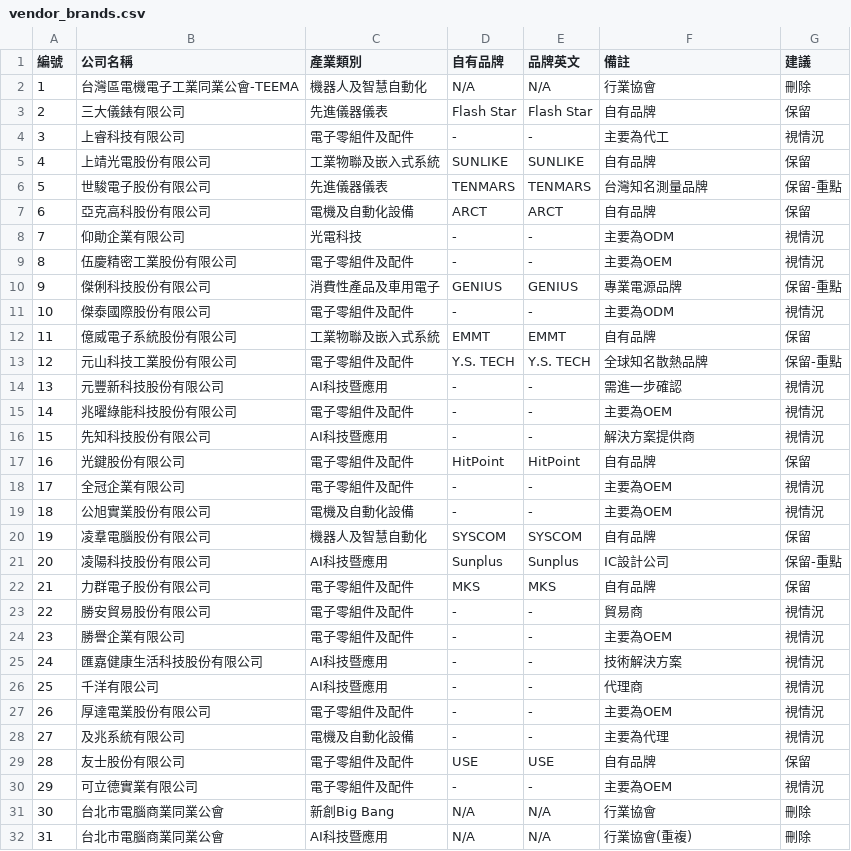
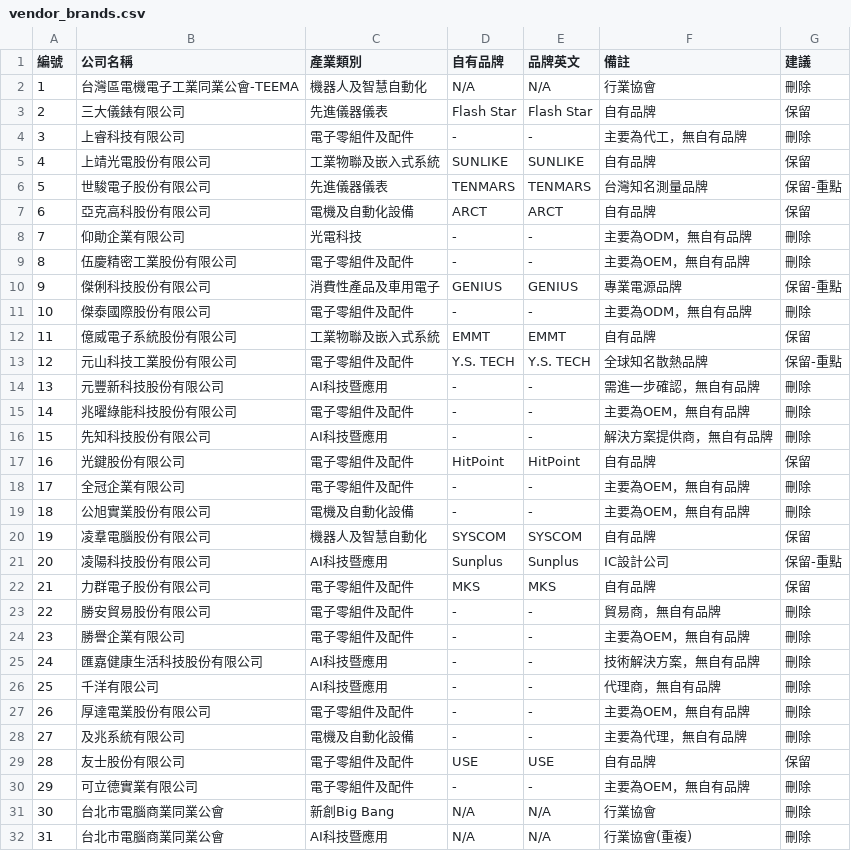
Before and after one commit to qqarter/Repp, a CSV file: vendor_brands.csv, drawn as a sheet; only a part is shown; the diff covers the shown part only.

```diff
--- a/vendor_brands.csv
+++ b/vendor_brands.csv
@@ -3,3 +3,3 @@
 2,三大儀錶有限公司,先進儀器儀表,Flash Star,Flash Star,自有品牌,保留
-3,上睿科技有限公司,電子零組件及配件,-,-,主要為代工,視情況
+3,上睿科技有限公司,電子零組件及配件,-,-,主要為代工，無自有品牌,刪除
 4,上靖光電股份有限公司,工業物聯及嵌入式系統,SUNLIKE,SUNLIKE,自有品牌,保留
@@ -7,14 +7,14 @@
 6,亞克高科股份有限公司,電機及自動化設備,ARCT,ARCT,自有品牌,保留
-7,仰勛企業有限公司,光電科技,-,-,主要為ODM,視情況
-8,伍慶精密工業股份有限公司,電子零組件及配件,-,-,主要為OEM,視情況
+7,仰勛企業有限公司,光電科技,-,-,主要為ODM，無自有品牌,刪除
+8,伍慶精密工業股份有限公司,電子零組件及配件,-,-,主要為OEM，無自有品牌,刪除
 9,傑俐科技股份有限公司,消費性產品及車用電子,GENIUS,GENIUS,專業電源品牌,保留-重點
-10,傑泰國際股份有限公司,電子零組件及配件,-,-,主要為ODM,視情況
+10,傑泰國際股份有限公司,電子零組件及配件,-,-,主要為ODM，無自有品牌,刪除
 11,億威電子系統股份有限公司,工業物聯及嵌入式系統,EMMT,EMMT,自有品牌,保留
 12,元山科技工業股份有限公司,電子零組件及配件,Y.S. TECH,Y.S. TECH,全球知名散熱品牌,保留-重點
-13,元豐新科技股份有限公司,AI科技暨應用,-,-,需進一步確認,視情況
-14,兆曜綠能科技股份有限公司,電子零組件及配件,-,-,主要為OEM,視情況
-15,先知科技股份有限公司,AI科技暨應用,-,-,解決方案提供商,視情況
+13,元豐新科技股份有限公司,AI科技暨應用,-,-,需進一步確認，無自有品牌,刪除
+14,兆曜綠能科技股份有限公司,電子零組件及配件,-,-,主要為OEM，無自有品牌,刪除
+15,先知科技股份有限公司,AI科技暨應用,-,-,解決方案提供商，無自有品牌,刪除
 16,光鍵股份有限公司,電子零組件及配件,HitPoint,HitPoint,自有品牌,保留
-17,全冠企業有限公司,電子零組件及配件,-,-,主要為OEM,視情況
-18,公旭實業股份有限公司,電機及自動化設備,-,-,主要為OEM,視情況
+17,全冠企業有限公司,電子零組件及配件,-,-,主要為OEM，無自有品牌,刪除
+18,公旭實業股份有限公司,電機及自動化設備,-,-,主要為OEM，無自有品牌,刪除
 19,凌羣電腦股份有限公司,機器人及智慧自動化,SYSCOM,SYSCOM,自有品牌,保留
@@ -22,10 +22,10 @@
 21,力群電子股份有限公司,電子零組件及配件,MKS,MKS,自有品牌,保留
-22,勝安貿易股份有限公司,電子零組件及配件,-,-,貿易商,視情況
-23,勝譽企業有限公司,電子零組件及配件,-,-,主要為OEM,視情況
-24,匯嘉健康生活科技股份有限公司,AI科技暨應用,-,-,技術解決方案,視情況
-25,千洋有限公司,AI科技暨應用,-,-,代理商,視情況
-26,厚達電業股份有限公司,電子零組件及配件,-,-,主要為OEM,視情況
-27,及兆系統有限公司,電機及自動化設備,-,-,主要為代理,視情況
+22,勝安貿易股份有限公司,電子零組件及配件,-,-,貿易商，無自有品牌,刪除
+23,勝譽企業有限公司,電子零組件及配件,-,-,主要為OEM，無自有品牌,刪除
+24,匯嘉健康生活科技股份有限公司,AI科技暨應用,-,-,技術解決方案，無自有品牌,刪除
+25,千洋有限公司,AI科技暨應用,-,-,代理商，無自有品牌,刪除
+26,厚達電業股份有限公司,電子零組件及配件,-,-,主要為OEM，無自有品牌,刪除
+27,及兆系統有限公司,電機及自動化設備,-,-,主要為代理，無自有品牌,刪除
 28,友士股份有限公司,電子零組件及配件,USE,USE,自有品牌,保留
-29,可立德實業有限公司,電子零組件及配件,-,-,主要為OEM,視情況
+29,可立德實業有限公司,電子零組件及配件,-,-,主要為OEM，無自有品牌,刪除
 30,台北市電腦商業同業公會,新創Big Bang,N/A,N/A,行業協會,刪除
```
Also changed, not shown: 64 edited cells elsewhere in this file, 3 other files.
